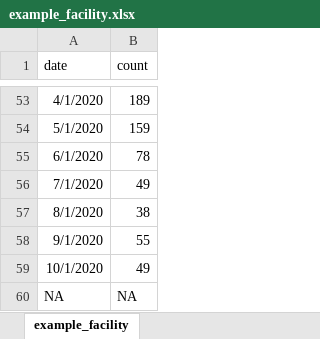
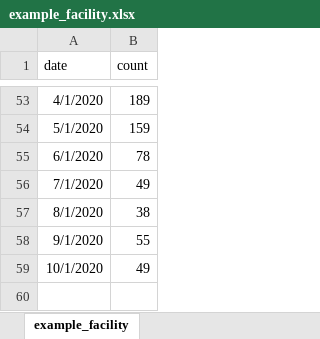
Before and after one commit to isabelfulcher/CIHR_training_course, an Excel workbook: data/example_facility.xlsx, sheet example_facility, drawn as a sheet; only a part is shown, gaps mark what is left out; values as stored, in another font and other column widths than the file's, no borders; the diff names each change by its address in the sheet, - before the commit and + after, or states it on an @@ line.

Commit message:
updated data

```diff
--- a/data/example_facility.xlsx (sheet example_facility)
+++ b/data/example_facility.xlsx (sheet example_facility)
-row 60: NA | NA
```
Also changed, not shown: 1 other file.
